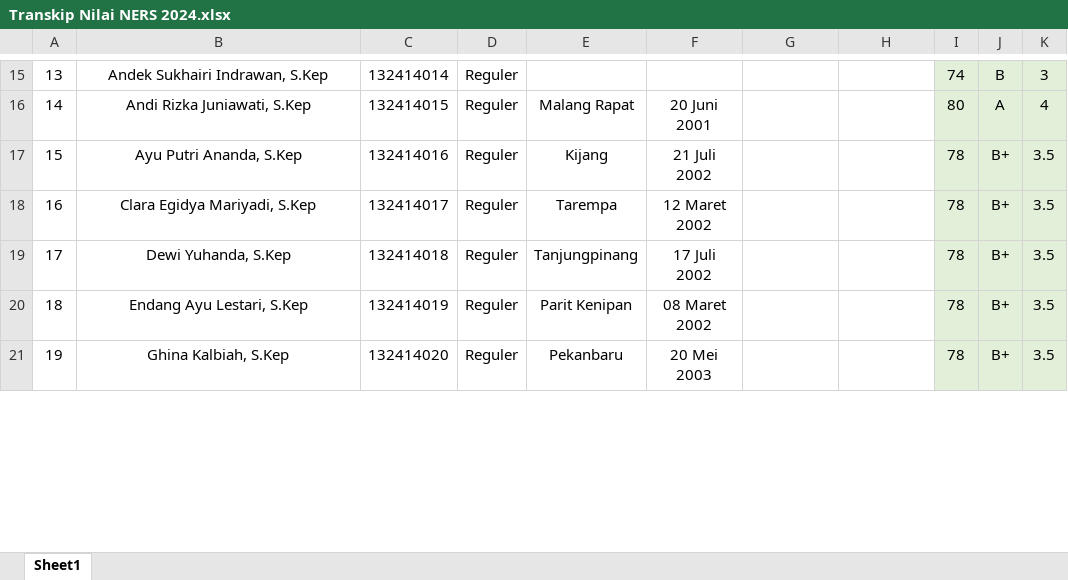
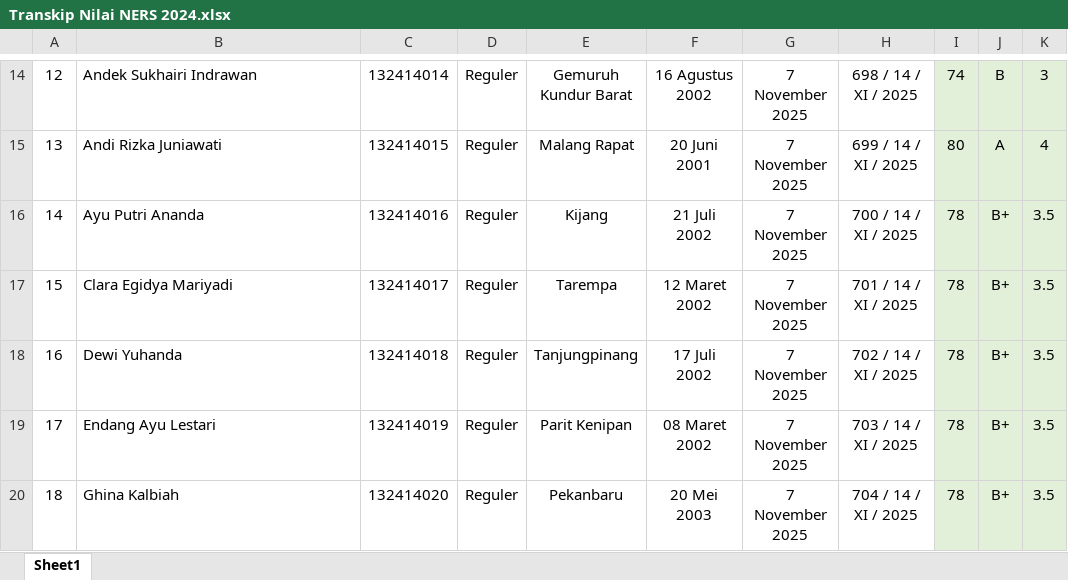
Before and after one commit to nandomardi23/transkip_nilai_2025, an Excel workbook: Ners/2024-2025/Transkip Nilai NERS 2024.xlsx, sheet Sheet1, drawn as a sheet; only a part is shown, gaps mark what is left out; values as stored, in another font and other column widths than the file's, no borders; addresses are those after the commit; the diff covers the shown part only; the diff names each change by its address in the sheet, - before the commit and + after, or states it on an @@ line.

```diff
--- a/Ners/2024-2025/Transkip Nilai NERS 2024.xlsx (sheet Sheet1)
+++ b/Ners/2024-2025/Transkip Nilai NERS 2024.xlsx (sheet Sheet1)
@@ column A renumbered from row 13 down @@
-B14:B20 alignment: center
+B14:B20 alignment: left
-B14: Andek Sukhairi Indrawan, S.Kep
+B14: Andek Sukhairi Indrawan
-E14: (empty)
+E14: Gemuruh Kundur Barat
-F14: (empty)
+F14: 16 Agustus 2002
-G14:G20: (empty)
+G14:G20: 7 November 2025
-H14: (empty)
+H14: 698 / 14 / XI / 2025
-B15: Andi Rizka Juniawati, S.Kep
+B15: Andi Rizka Juniawati
-H15: (empty)
+H15: 699 / 14 / XI / 2025
-B16: Ayu Putri Ananda, S.Kep
+B16: Ayu Putri Ananda
-H16: (empty)
+H16: 700 / 14 / XI / 2025
-B17: Clara Egidya Mariyadi, S.Kep
+B17: Clara Egidya Mariyadi
-H17: (empty)
+H17: 701 / 14 / XI / 2025
-B18: Dewi Yuhanda, S.Kep
+B18: Dewi Yuhanda
-H18: (empty)
+H18: 702 / 14 / XI / 2025
-B19: Endang Ayu Lestari, S.Kep
+B19: Endang Ayu Lestari
-H19: (empty)
+H19: 703 / 14 / XI / 2025
-B20: Ghina Kalbiah, S.Kep
+B20: Ghina Kalbiah
-H20: (empty)
+H20: 704 / 14 / XI / 2025
```
Also changed, not shown: 9 removed rows, 80 edited cells and cell formats elsewhere in this sheet, formulas that keep their value, Ners/2023-2024/Transkip Nilai Ners 2023-2024.xlsx, 4 other files.
